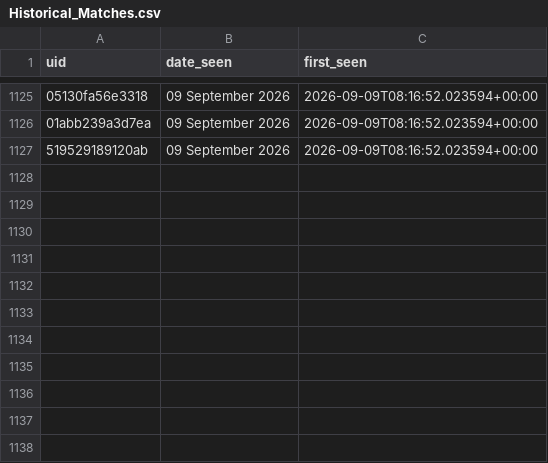
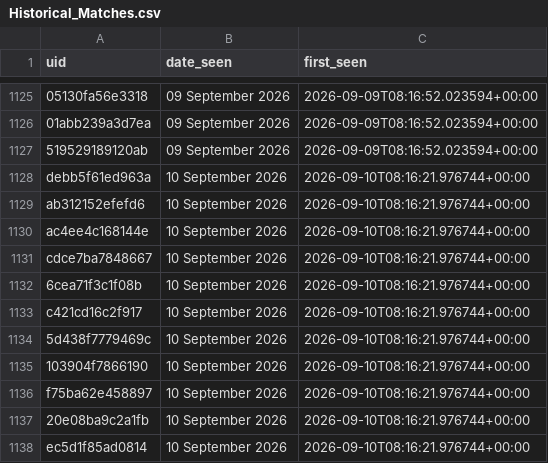
Before and after one commit to anannya-pramank/Daily-Web-Scraper, a CSV file: Historical_Matches.csv, drawn as a sheet; only a part is shown, gaps mark what is left out; the diff names each change by its address in the sheet, - before the commit and + after, or states it on an @@ line.

```diff
--- a/Historical_Matches.csv
+++ b/Historical_Matches.csv
+row 1128: debb5f61ed963a | 10 September 2026 | 2026-09-10T08:16:21.976744+00:00
+row 1129: ab312152efefd6 | 10 September 2026 | 2026-09-10T08:16:21.976744+00:00
+row 1130: ac4ee4c168144e | 10 September 2026 | 2026-09-10T08:16:21.976744+00:00
+row 1131: cdce7ba7848667 | 10 September 2026 | 2026-09-10T08:16:21.976744+00:00
+row 1132: 6cea71f3c1f08b | 10 September 2026 | 2026-09-10T08:16:21.976744+00:00
+row 1133: c421cd16c2f917 | 10 September 2026 | 2026-09-10T08:16:21.976744+00:00
+row 1134: 5d438f7779469c | 10 September 2026 | 2026-09-10T08:16:21.976744+00:00
+row 1135: 103904f7866190 | 10 September 2026 | 2026-09-10T08:16:21.976744+00:00
+row 1136: f75ba62e458897 | 10 September 2026 | 2026-09-10T08:16:21.976744+00:00
+row 1137: 20e08ba9c2a1fb | 10 September 2026 | 2026-09-10T08:16:21.976744+00:00
+row 1138: ec5d1f85ad0814 | 10 September 2026 | 2026-09-10T08:16:21.976744+00:00
```
Also changed, not shown: 1 other file.
